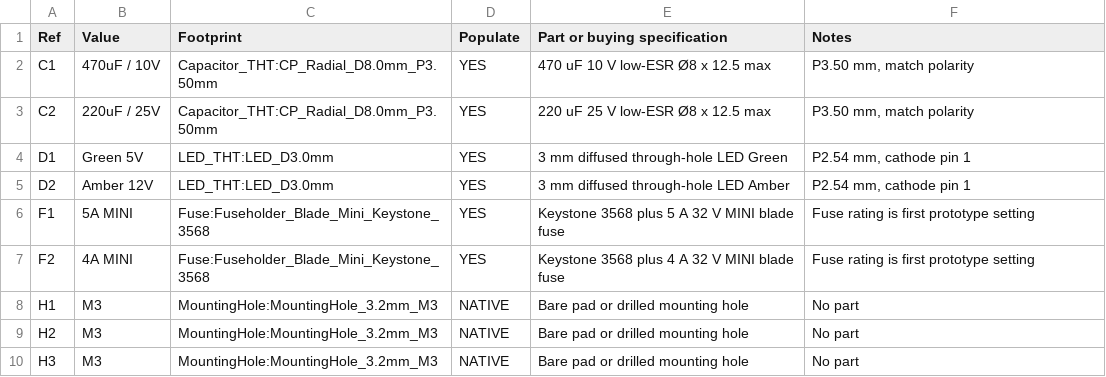
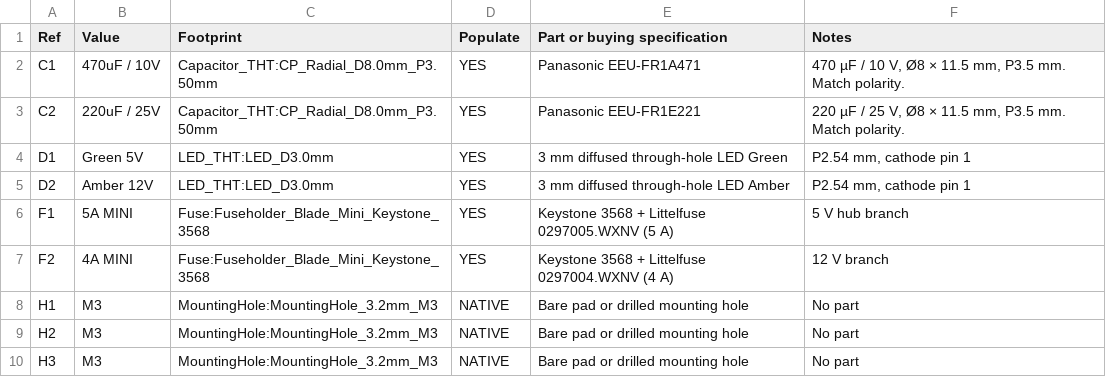
Before and after one commit to ckh7488/head, a CSV file: electronics/servo-hub/BOM.csv, drawn as a sheet; only a part is shown.

```diff
--- a/electronics/servo-hub/BOM.csv
+++ b/electronics/servo-hub/BOM.csv
@@ -1,8 +1,8 @@
 Ref,Value,Footprint,Populate,Part or buying specification,Notes
-C1,470uF / 10V,Capacitor_THT:CP_Radial_D8.0mm_P3.50mm,YES,470 uF 10 V low-ESR Ø8 x 12.5 max,"P3.50 mm, match polarity"
-C2,220uF / 25V,Capacitor_THT:CP_Radial_D8.0mm_P3.50mm,YES,220 uF 25 V low-ESR Ø8 x 12.5 max,"P3.50 mm, match polarity"
+C1,470uF / 10V,Capacitor_THT:CP_Radial_D8.0mm_P3.50mm,YES,Panasonic EEU-FR1A471,"470 µF / 10 V, Ø8 × 11.5 mm, P3.5 mm. Match polarity."
+C2,220uF / 25V,Capacitor_THT:CP_Radial_D8.0mm_P3.50mm,YES,Panasonic EEU-FR1E221,"220 µF / 25 V, Ø8 × 11.5 mm, P3.5 mm. Match polarity."
 D1,Green 5V,LED_THT:LED_D3.0mm,YES,3 mm diffused through-hole LED Green,"P2.54 mm, cathode pin 1"
 D2,Amber 12V,LED_THT:LED_D3.0mm,YES,3 mm diffused through-hole LED Amber,"P2.54 mm, cathode pin 1"
-F1,5A MINI,Fuse:Fuseholder_Blade_Mini_Keystone_3568,YES,Keystone 3568 plus 5 A 32 V MINI blade fuse,Fuse rating is first prototype setting
-F2,4A MINI,Fuse:Fuseholder_Blade_Mini_Keystone_3568,YES,Keystone 3568 plus 4 A 32 V MINI blade fuse,Fuse rating is first prototype setting
+F1,5A MINI,Fuse:Fuseholder_Blade_Mini_Keystone_3568,YES,Keystone 3568 + Littelfuse 0297005.WXNV (5 A),5 V hub branch
+F2,4A MINI,Fuse:Fuseholder_Blade_Mini_Keystone_3568,YES,Keystone 3568 + Littelfuse 0297004.WXNV (4 A),12 V branch
 H1,M3,MountingHole:MountingHole_3.2mm_M3,NATIVE,Bare pad or drilled mounting hole,No part
```
Also changed, not shown: electronics/c3-rf/BOM.csv, mechanical/BOM.csv, 32 other files.
